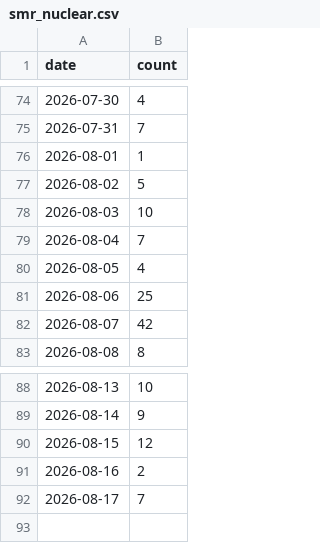
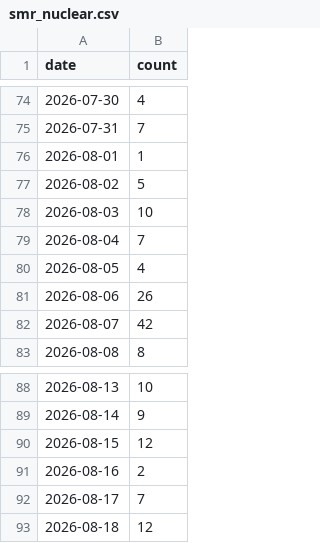
Before and after one commit to jiwonsea/news-narrative-tracker, a CSV file: data/forward/smr_nuclear.csv, drawn as a sheet; only a part is shown, gaps mark what is left out.

```diff
--- a/data/forward/smr_nuclear.csv
+++ b/data/forward/smr_nuclear.csv
@@ -80,3 +80,3 @@ date,count
 2026-08-05,4
-2026-08-06,25
+2026-08-06,26
 2026-08-07,42
@@ -92 +92,2 @@ date,count
 2026-08-17,7
+2026-08-18,12
```
Also changed, not shown: data/forward/ai_datacenter_power.csv, data/forward/hbm_memory.csv, 4 other files.
